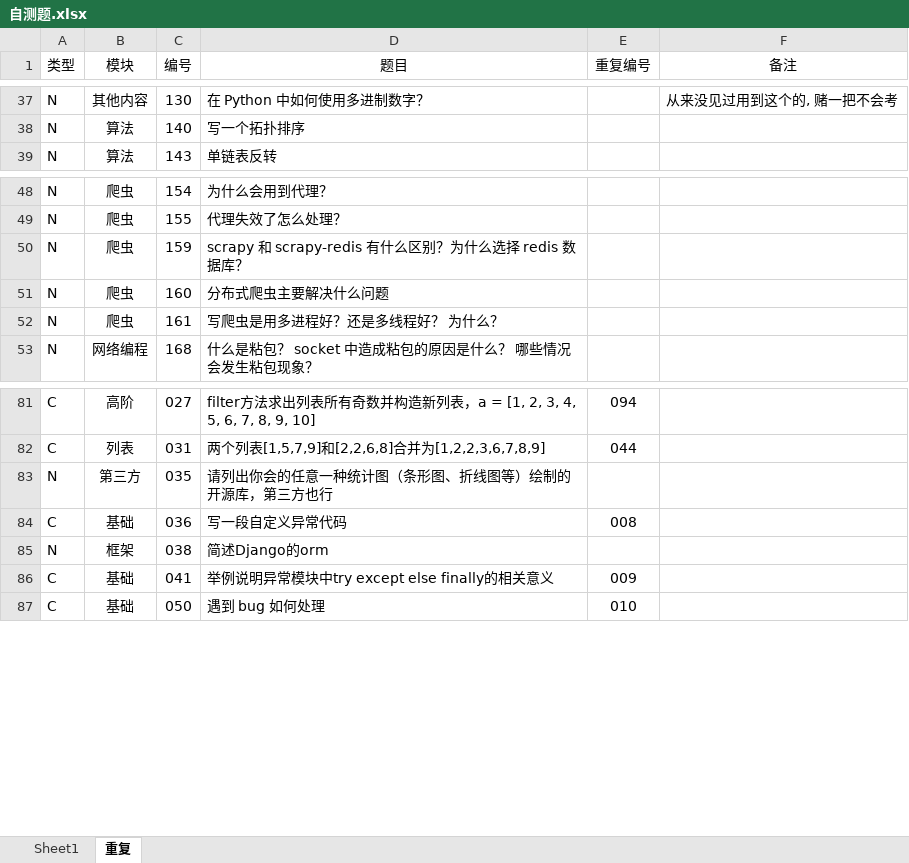
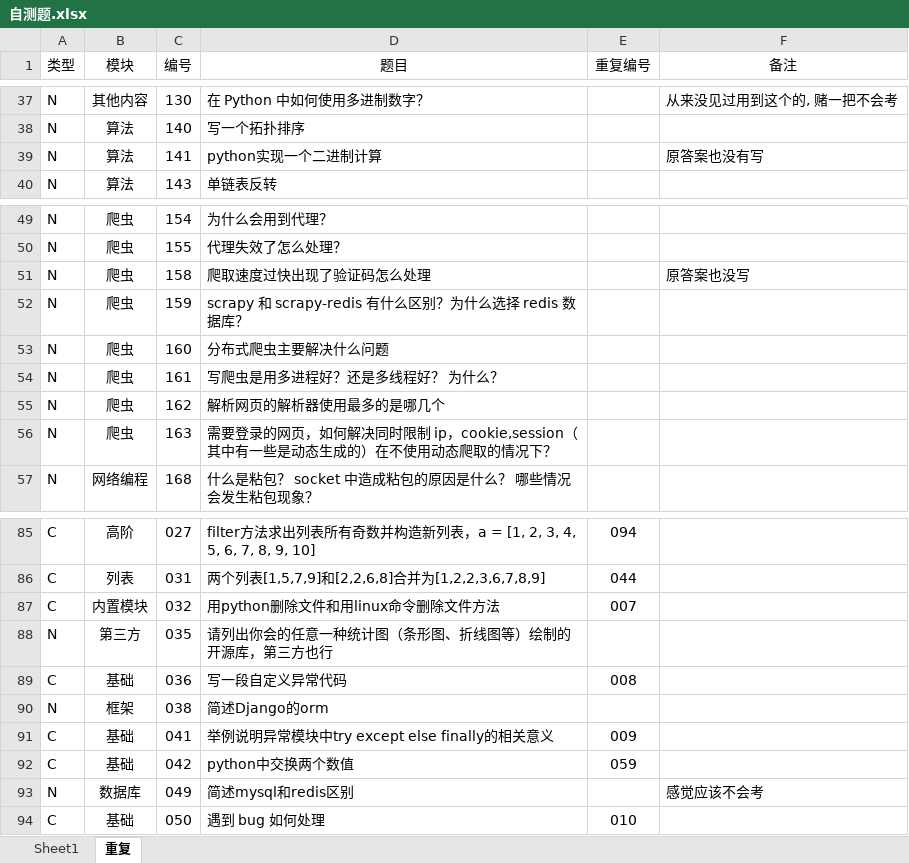
Before and after one commit to GregoryShen/00-Python, an Excel workbook: 017 面试题/自测题.xlsx, sheet 重复, drawn as a sheet; only a part is shown, gaps mark what is left out; values as stored, in another font and other column widths than the file's, no borders; the diff names each change by its address in the sheet, - before the commit and + after, or states it on an @@ line.

```diff
--- a/017 面试题/自测题.xlsx (sheet 重复)
+++ b/017 面试题/自测题.xlsx (sheet 重复)
+row 39: N | 算法 | 141 | python实现一个二进制计算 |  | 原答案也没有写
+row 51: N | 爬虫 | 158 | 爬取速度过快出现了验证码怎么处理 |  | 原答案也没写
+row 55: N | 爬虫 | 162 | 解析网页的解析器使用最多的是哪几个
+row 56: N | 爬虫 | 163 | 需要登录的网页，如何解决同时限制 ip，cookie,session（其中有一些是动态生成的）在不使用动态爬取的情况下？
+row 87: C | 内置模块 | 032 | 用python删除文件和用linux命令删除文件方法 | 007
+row 92: C | 基础 | 042 | python中交换两个数值 | 059
+row 93: N | 数据库 | 049 | 简述mysql和redis区别 |  | 感觉应该不会考
```
Also changed, not shown: sheet Sheet1, 1 other file.
